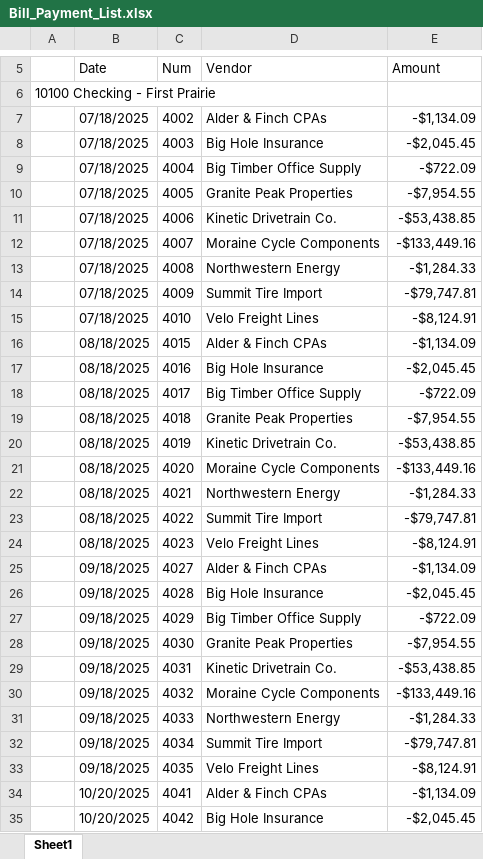
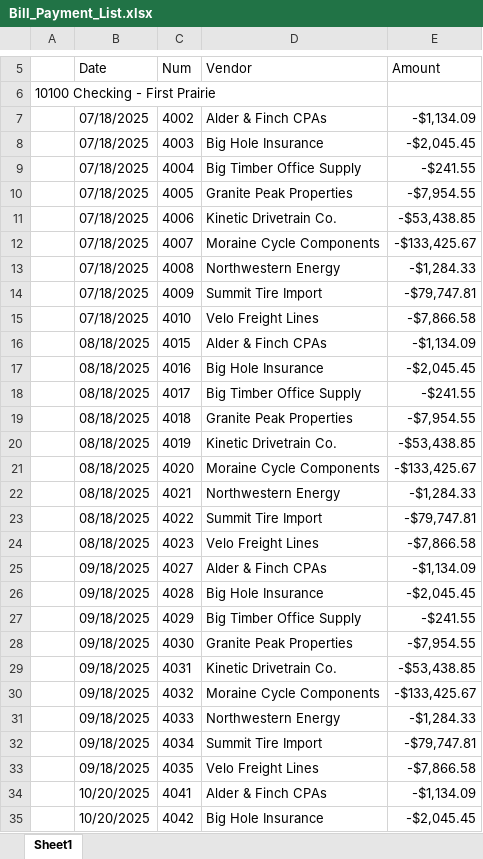
Before and after one commit to Jayhawk314/noesi-assurance, an Excel workbook: case-studies/kestrel-valley-cycle/data/quickbooks/Bill_Payment_List.xlsx, sheet Sheet1, drawn as a sheet; only a part is shown, gaps mark what is left out; values as stored, in another font and other column widths than the file's, no borders; the diff covers the shown part only; the diff names each change by its address in the sheet, - before the commit and + after, or states it on an @@ line.

```diff
--- a/case-studies/kestrel-valley-cycle/data/quickbooks/Bill_Payment_List.xlsx (sheet Sheet1)
+++ b/case-studies/kestrel-valley-cycle/data/quickbooks/Bill_Payment_List.xlsx (sheet Sheet1)
-E9 (Amount): -$722.09
+E9 (Amount): -$241.55
-E12 (Amount): -$133,449.16
+E12 (Amount): -$133,425.67
-E15 (Amount): -$8,124.91
+E15 (Amount): -$7,866.58
-E18 (Amount): -$722.09
+E18 (Amount): -$241.55
-E21 (Amount): -$133,449.16
+E21 (Amount): -$133,425.67
-E24 (Amount): -$8,124.91
+E24 (Amount): -$7,866.58
-E27 (Amount): -$722.09
+E27 (Amount): -$241.55
-E30 (Amount): -$133,449.16
+E30 (Amount): -$133,425.67
-E33 (Amount): -$8,124.91
+E33 (Amount): -$7,866.58
```
Also changed, not shown: 28 edited cells elsewhere in this sheet, case-studies/kestrel-valley-cycle/data/quickbooks/Journal.xlsx, case-studies/kestrel-valley-cycle/data/quickbooks/Transaction_List_by_Vendor.xlsx, 5 other files.
